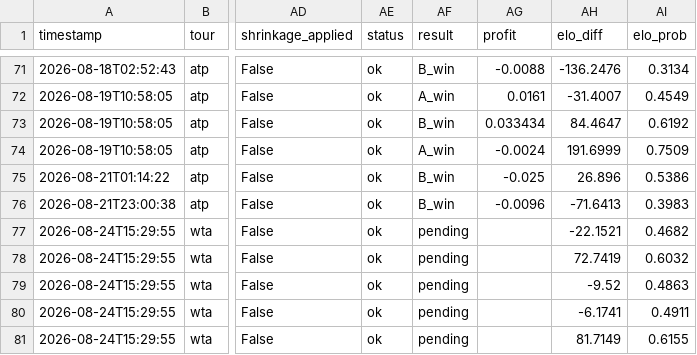
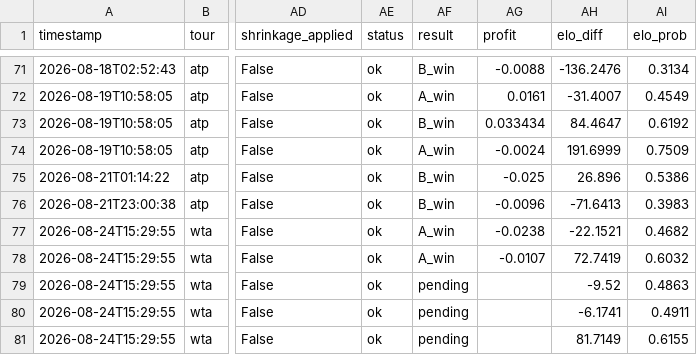
Before and after one commit to CTCLIM4/ia-tenis, a CSV file: data/value_bets_log.csv, drawn as a sheet; only a part is shown, gaps mark what is left out; the diff names each change by its address in the sheet, - before the commit and + after, or states it on an @@ line.

Commit message:
feat(data): settle 2 bet(s) for 2026-08-24, log jornada report

```diff
--- a/data/value_bets_log.csv
+++ b/data/value_bets_log.csv
-AF77:AF78 (result): pending
+AF77:AF78 (result): A_win
-AG77 (profit): (empty)
+AG77 (profit): -0.0238
-AG78 (profit): (empty)
+AG78 (profit): -0.0107
```
Also changed, not shown: 1 other file.
